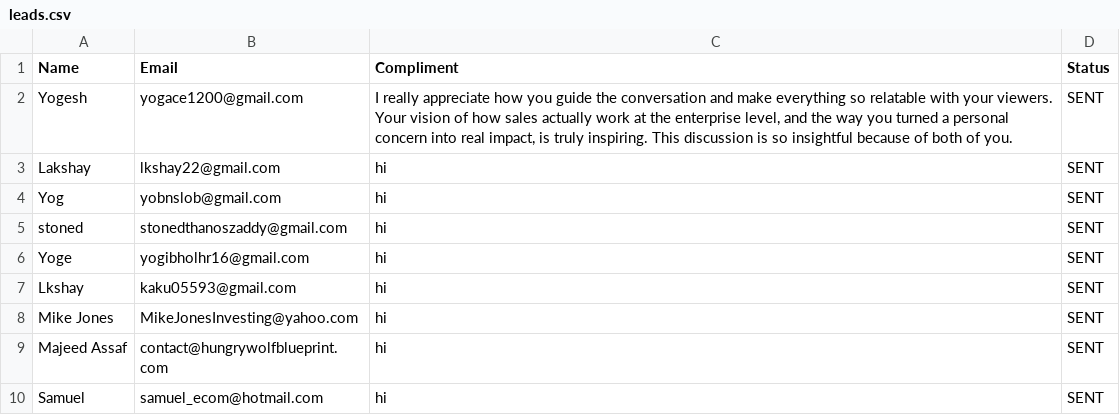
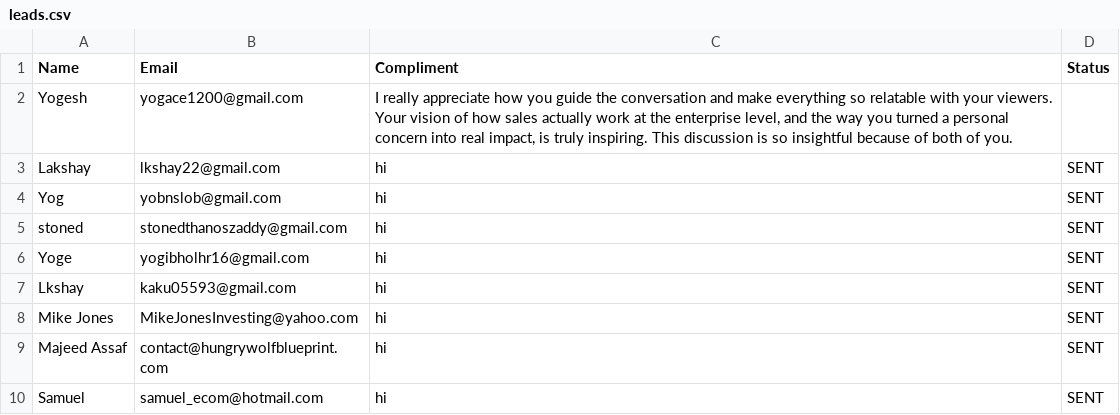
Before and after one commit to yobslob/email-automation, a CSV file: leads.csv, drawn as a sheet.

```diff
--- a/leads.csv
+++ b/leads.csv
@@ -1,3 +1,3 @@
 Name,Email,Compliment,Status
-Yogesh,yogace1200@gmail.com,"I really appreciate how you guide the conversation and make everything so relatable with your viewers. Your vision of how sales actually work at the enterprise level, and the way you turned a personal concern into real impact, is truly inspiring. This discussion is so insightful because of both of you.",SENT
+Yogesh,yogace1200@gmail.com,"I really appreciate how you guide the conversation and make everything so relatable with your viewers. Your vision of how sales actually work at the enterprise level, and the way you turned a personal concern into real impact, is truly inspiring. This discussion is so insightful because of both of you.",
 Lakshay,lkshay22@gmail.com,hi,SENT
```
